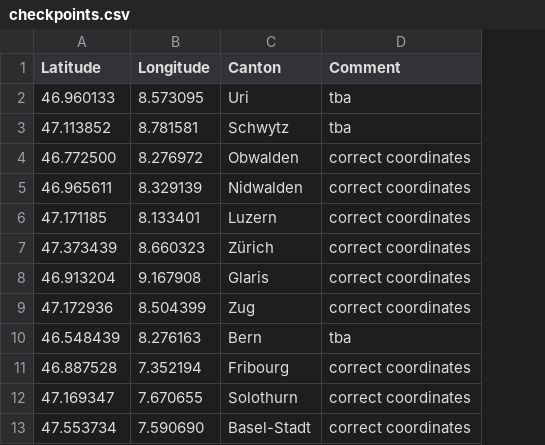
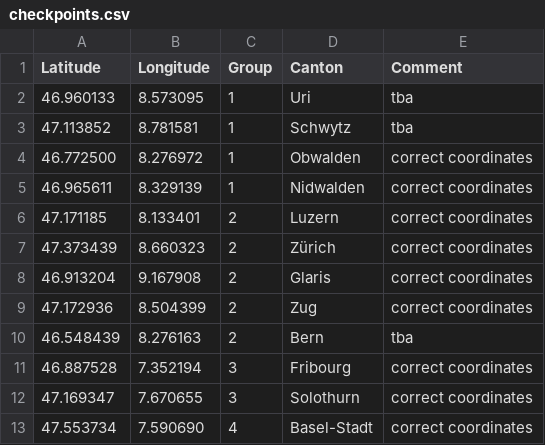
Before and after one commit to foesi/such_route, a CSV file: checkpoints.csv, drawn as a sheet; only a part is shown; the diff names each change by its address in the sheet, - before the commit and + after, or states it on an @@ line.

Commit message:
add groups to csv

```diff
--- a/checkpoints.csv
+++ b/checkpoints.csv
+column C (Group), rows 2-13: 1 | 1 | 1 | 1 | 2 | 2 | 2 | 2 | 2 | 3 | 3 | 4
```
